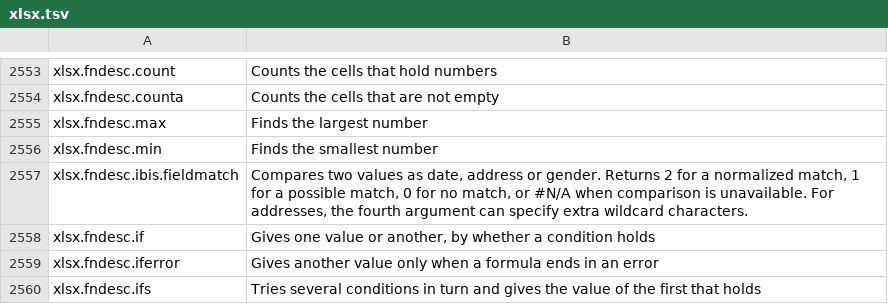
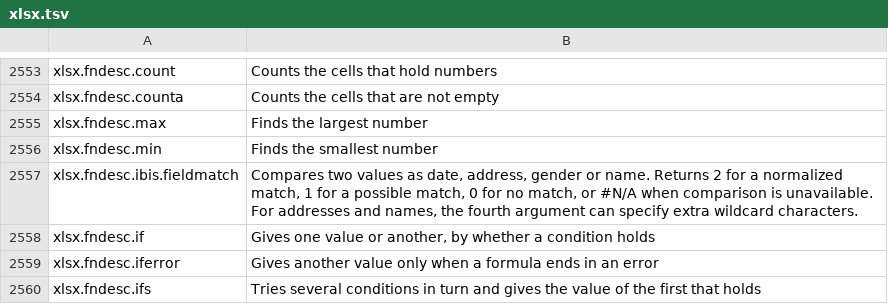
Before and after one commit to masanork/ibis-office, a TSV file: crates/ibis-office-base/i18n/en/xlsx.tsv, drawn as a sheet; only a part is shown, gaps mark what is left out.

Commit message:
feat(xlsx): reconcile name variants and former surnames in formulas

```diff
--- a/crates/ibis-office-base/i18n/en/xlsx.tsv
+++ b/crates/ibis-office-base/i18n/en/xlsx.tsv
@@ -2556,3 +2556,3 @@ xlsx.fndesc.max	Finds the largest number
 xlsx.fndesc.min	Finds the smallest number
-xlsx.fndesc.ibis.fieldmatch	Compares two values as date, address or gender. Returns 2 for a normalized match, 1 for a possible match, 0 for no match, or #N/A when comparison is unavailable. For addresses, the fourth argument can specify extra wildcard characters.
+xlsx.fndesc.ibis.fieldmatch	Compares two values as date, address, gender or name. Returns 2 for a normalized match, 1 for a possible match, 0 for no match, or #N/A when comparison is unavailable. For addresses and names, the fourth argument can specify extra wildcard characters.
 xlsx.fndesc.if	Gives one value or another, by whether a condition holds
```
Also changed, not shown: crates/ibis-office-base/i18n/ja/xlsx.tsv, 9 other files.
